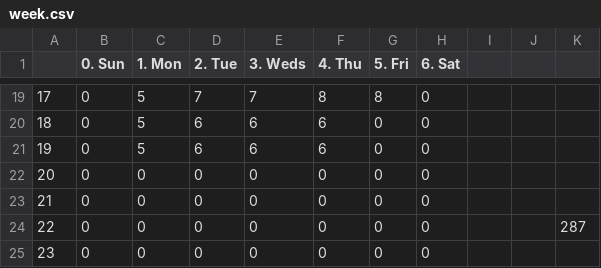
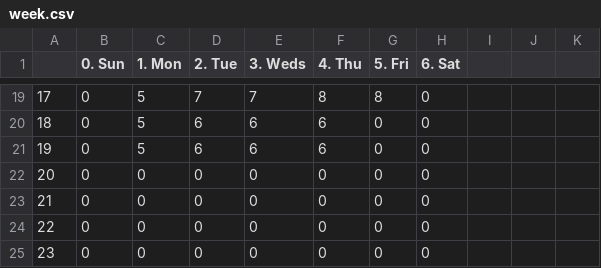
Before and after one commit to UNCTillDeath/TAScheduler, a CSV file: data/spring-17/week.csv, drawn as a sheet; only a part is shown, gaps mark what is left out; the diff names each change by its address in the sheet, - before the commit and + after, or states it on an @@ line.

Commit message:
oops

```diff
--- a/data/spring-17/week.csv
+++ b/data/spring-17/week.csv
-K24: 287
+K24: (empty)
```
